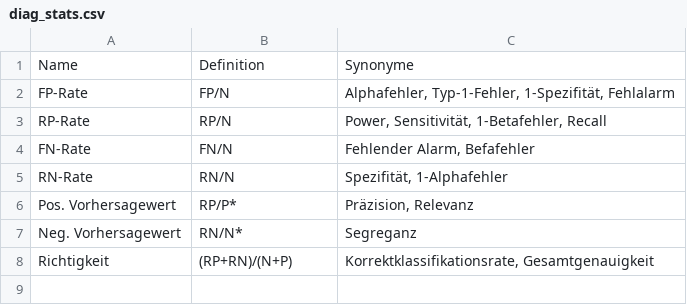
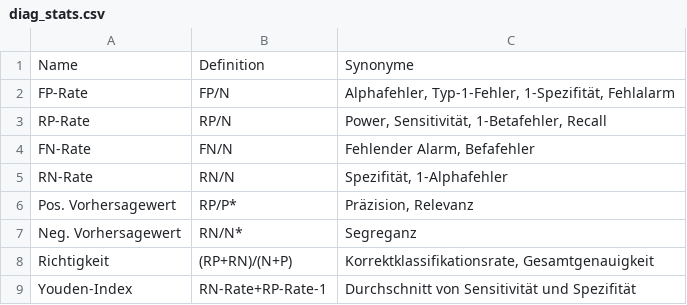
Before and after one commit to sebastiansauer/datascience1, a CSV file: children/diag_stats.csv, drawn as a sheet; the diff names each change by its address in the sheet, - before the commit and + after, or states it on an @@ line.

```diff
--- a/children/diag_stats.csv
+++ b/children/diag_stats.csv
+row 9: Youden-Index | RN-Rate+RP-Rate-1 | Durchschnitt von Sensitivität und Spezifität
```
Also changed, not shown: 41 other files.
